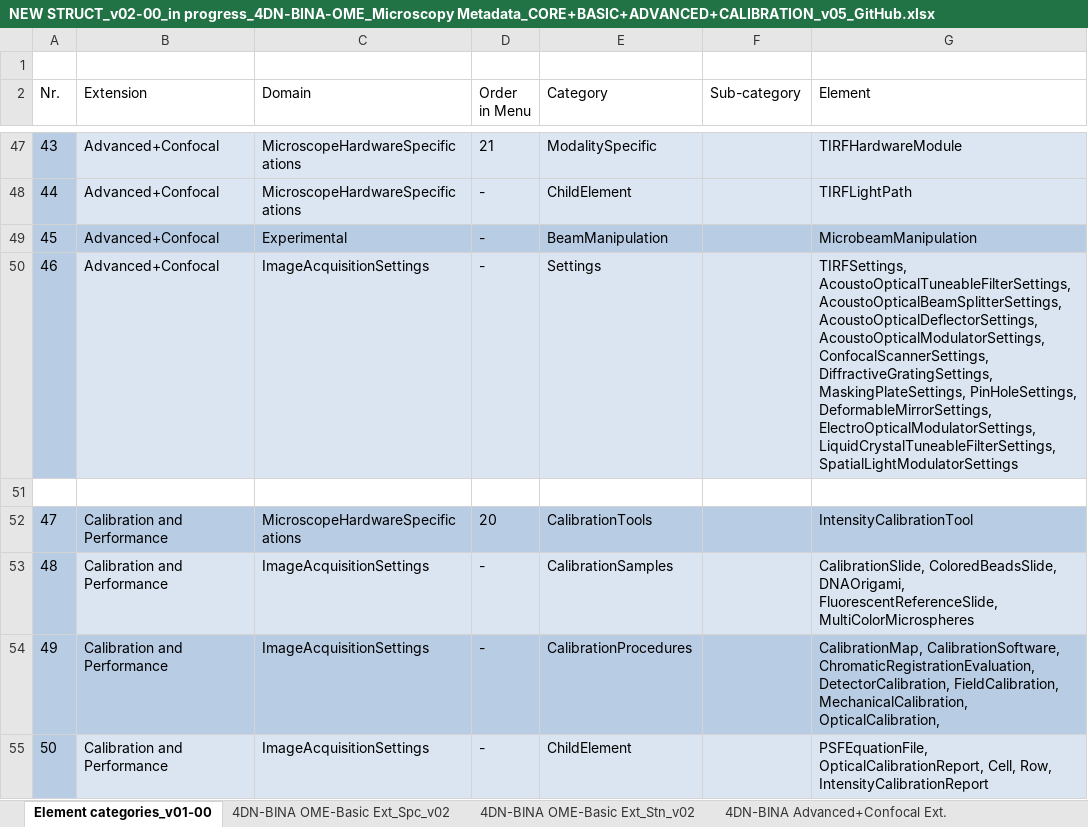
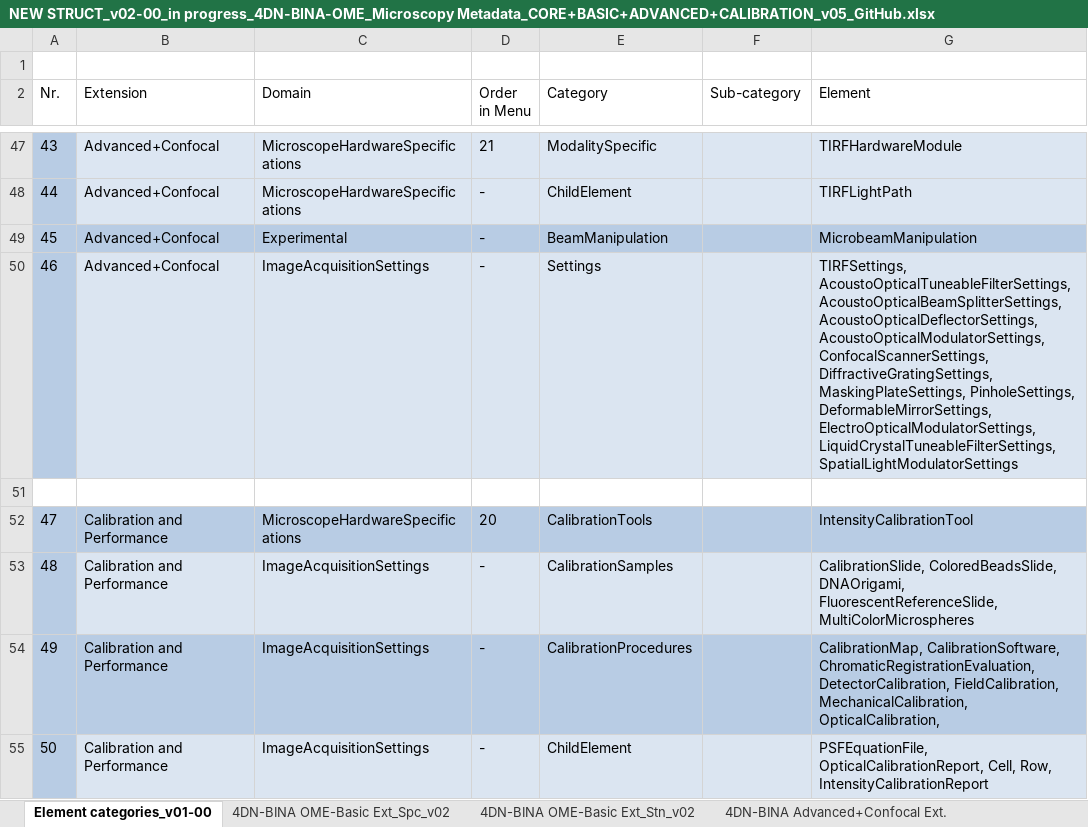
Before and after one commit to WU-BIMAC/NBOMicroscopyMetadataSpecs, an Excel workbook: Model/in progress/v02-00/NEW STRUCT_v02-00_in progress_4DN-BINA-OME_Microscopy Metadata_CORE+BASIC+ADVANCED+CALIBRATION_v05_GitHub.xlsx, sheet Element categories_v01-00, drawn as a sheet; only a part is shown, gaps mark what is left out; values as stored, in another font and other column widths than the file's, no borders; table styles not drawn; the diff names each change by its address in the sheet, - before the commit and + after, or states it on an @@ line.

Commit message:
Changed PinHole to Pinhole

```diff
--- a/Model/in progress/v02-00/NEW STRUCT_v02-00_in progress_4DN-BINA-OME_Microscopy Metadata_CORE+BASIC+ADVANCED+CALIBRATION_v05_GitHub.xlsx (sheet Element categories_v01-00)
+++ b/Model/in progress/v02-00/NEW STRUCT_v02-00_in progress_4DN-BINA-OME_Microscopy Metadata_CORE+BASIC+ADVANCED+CALIBRATION_v05_GitHub.xlsx (sheet Element categories_v01-00)
-G50 (Element): …DiffractiveGratingSettings, MaskingPlateSettings, PinHoleSettings, DeformableMirrorSettings, ElectroOpticalModulatorSettings,…
+G50 (Element): …DiffractiveGratingSettings, MaskingPlateSettings, PinholeSettings, DeformableMirrorSettings, ElectroOpticalModulatorSettings,…
```
Also changed, not shown: sheet 4DN-BINA Advanced+Confocal Ext., sheet 4DN-BINA OME-Basic Ext_Stn_v02, sheet 4DN-BINA OME-Basic Ext_Spc_v02, 4 other files.
